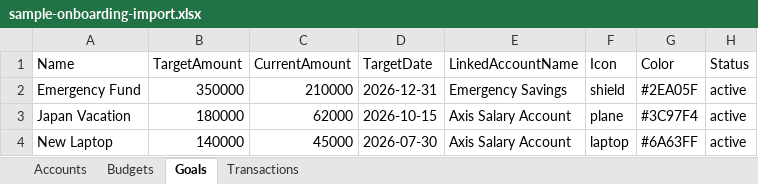
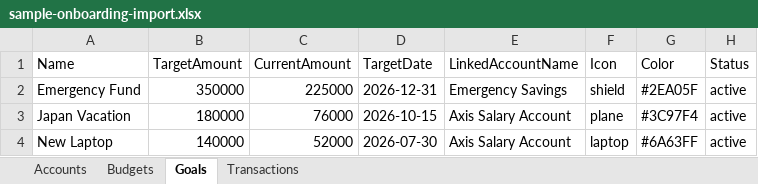
Before and after one commit to taqvisam/codexothon-finance-tracker-ui, an Excel workbook: public/sample-onboarding-import.xlsx, sheet Goals, drawn as a sheet; values as stored, in another font and other column widths than the file's, no borders; the diff names each change by its address in the sheet, - before the commit and + after, or states it on an @@ line.

```diff
--- a/public/sample-onboarding-import.xlsx (sheet Goals)
+++ b/public/sample-onboarding-import.xlsx (sheet Goals)
-C2 (CurrentAmount): 210000
+C2 (CurrentAmount): 225000
-C3 (CurrentAmount): 62000
+C3 (CurrentAmount): 76000
-C4 (CurrentAmount): 45000
+C4 (CurrentAmount): 52000
```
Also changed, not shown: sheet Transactions, sheet Budgets, 2 other files.
